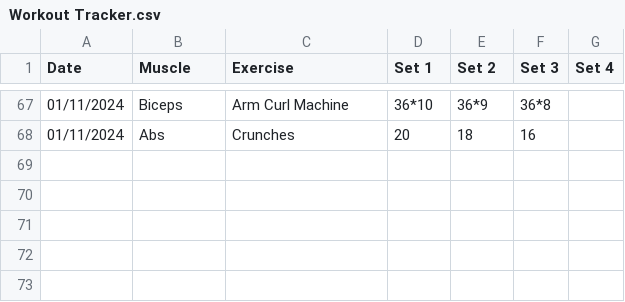
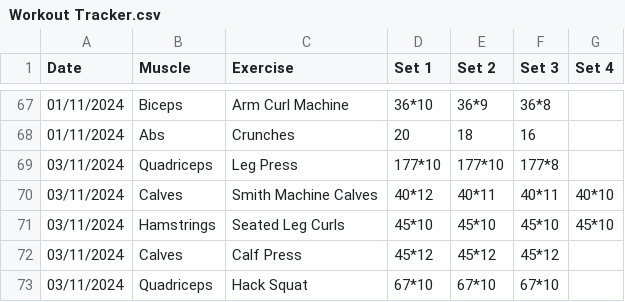
Before and after one commit to matthewlewis123/The-Gym-Files, a CSV file: Workout Tracker.csv, drawn as a sheet; only a part is shown, gaps mark what is left out.

Commit message:
Add new quadriceps and calves exercises to workout tracker

```diff
--- a/Workout Tracker.csv
+++ b/Workout Tracker.csv
@@ -68 +68,6 @@ Date,Muscle,Exercise,Set 1,Set 2,Set 3,Set 4
 01/11/2024,Abs,Crunches,20,18,16,
+03/11/2024,Quadriceps,Leg Press,177*10,177*10,177*8,
+03/11/2024,Calves,Smith Machine Calves,40*12,40*11,40*11,40*10
+03/11/2024,Hamstrings,Seated Leg Curls,45*10,45*10,45*10,45*10
+03/11/2024,Calves,Calf Press,45*12,45*12,45*12,
+03/11/2024,Quadriceps,Hack Squat,67*10,67*10,67*10,
```
Also changed, not shown: 1 other file.
